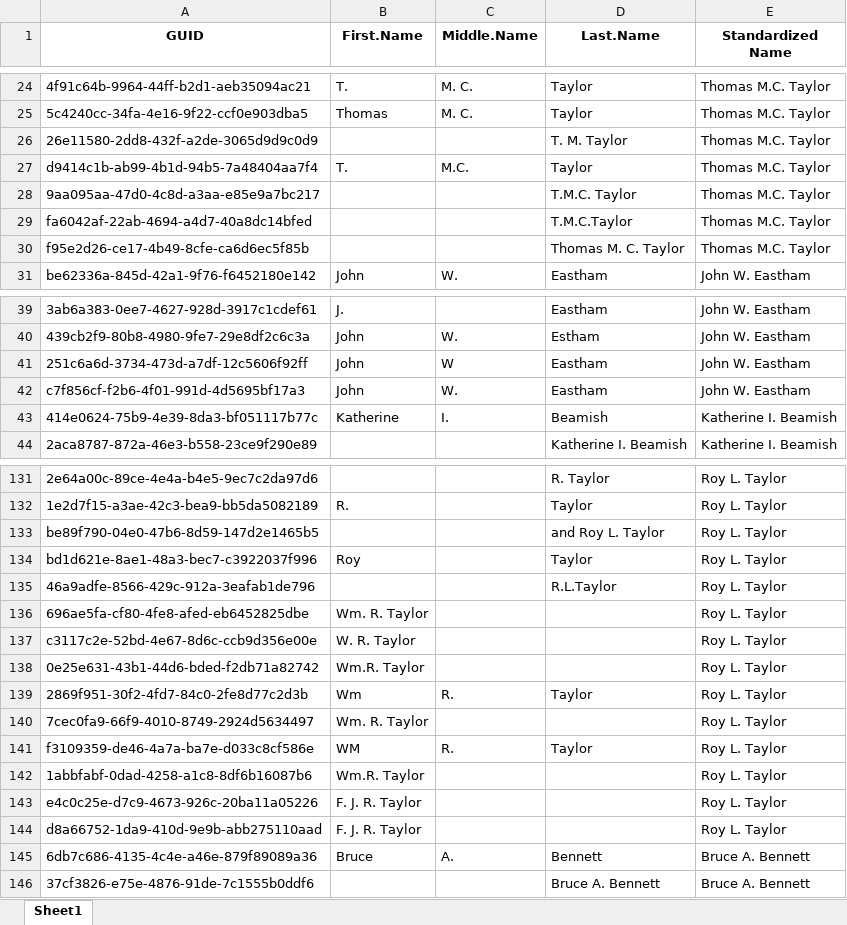
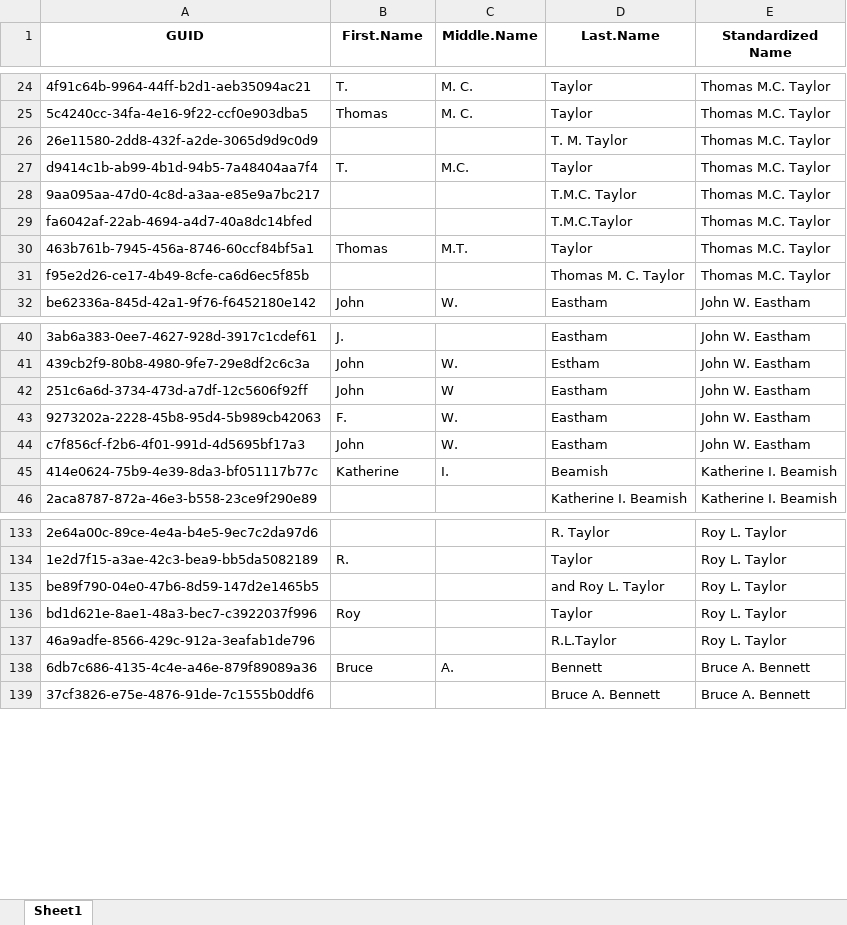
Before and after one commit to Gromulus-Romulus/Beaty-Name-Standardization-2024, an Excel workbook: to_standardize.xlsx, sheet Sheet1, drawn as a sheet; only a part is shown, gaps mark what is left out; values as stored, in another font and other column widths than the file's, no borders; removed rows and columns are numbered as before the commit, all else as after; the diff covers the shown part only; the diff names each change by its address in the sheet, - before the commit and + after, or states it on an @@ line.

Commit message:
Working on the Taylors
FJR, TMC, and Roy.

```diff
--- a/to_standardize.xlsx (sheet Sheet1)
+++ b/to_standardize.xlsx (sheet Sheet1)
+row 30: 463b761b-7945-456a-8746-60ccf84bf5a1 | Thomas | M.T. | Taylor | Thomas M.C. Taylor
+row 43: 9273202a-2228-45b8-95d4-5b989cb42063 | F. | W. | Eastham | John W. Eastham
-row 136: 696ae5fa-cf80-4fe8-afed-eb6452825dbe | Wm. R. Taylor |  |  | Roy L. Taylor
-row 137: c3117c2e-52bd-4e67-8d6c-ccb9d356e00e | W. R. Taylor |  |  | Roy L. Taylor
-row 138: 0e25e631-43b1-44d6-bded-f2db71a82742 | Wm.R. Taylor |  |  | Roy L. Taylor
-row 139: 2869f951-30f2-4fd7-84c0-2fe8d77c2d3b | Wm | R. | Taylor | Roy L. Taylor
-row 140: 7cec0fa9-66f9-4010-8749-2924d5634497 | Wm. R. Taylor |  |  | Roy L. Taylor
-row 141: f3109359-de46-4a7a-ba7e-d033c8cf586e | WM | R. | Taylor | Roy L. Taylor
-row 142: 1abbfabf-0dad-4258-a1c8-8df6b16087b6 | Wm.R. Taylor |  |  | Roy L. Taylor
-row 143: e4c0c25e-d7c9-4673-926c-20ba11a05226 | F. J. R. Taylor |  |  | Roy L. Taylor
-row 144: d8a66752-1da9-410d-9e9b-abb275110aad | F. J. R. Taylor |  |  | Roy L. Taylor
```
Also changed, not shown: 20 added rows elsewhere in this sheet, 1 other file.
